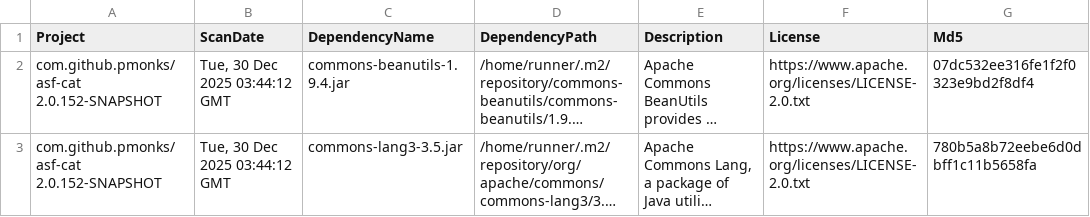
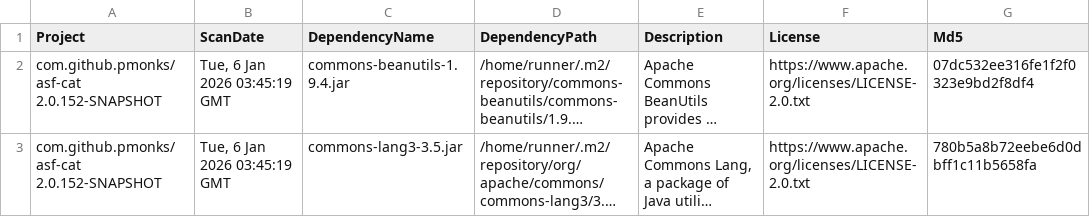
Before and after one commit to pmonks/asf-cat, a CSV file: nvd/dependency-check-report.csv, drawn as a sheet; only a part is shown; long unchanged cells end in …; the diff names each change by its address in the sheet, - before the commit and + after, or states it on an @@ line.

```diff
--- a/nvd/dependency-check-report.csv
+++ b/nvd/dependency-check-report.csv
-B2:B3 (ScanDate): Tue, 30 Dec 2025 03:44:12 GMT
+B2:B3 (ScanDate): Tue, 6 Jan 2026 03:45:19 GMT
```
Also changed, not shown: 8 other files.
